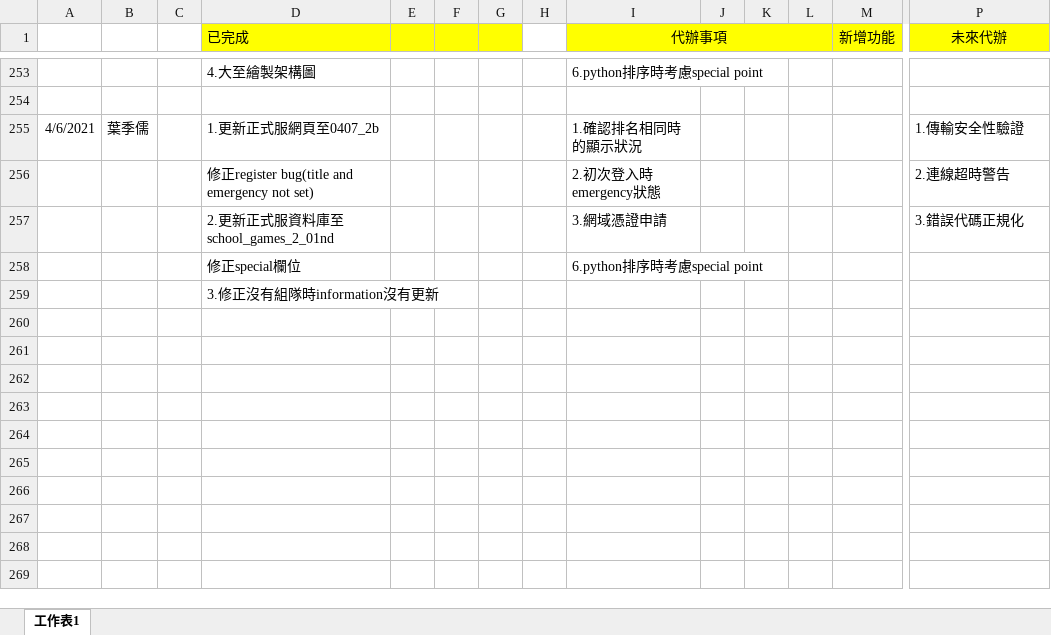
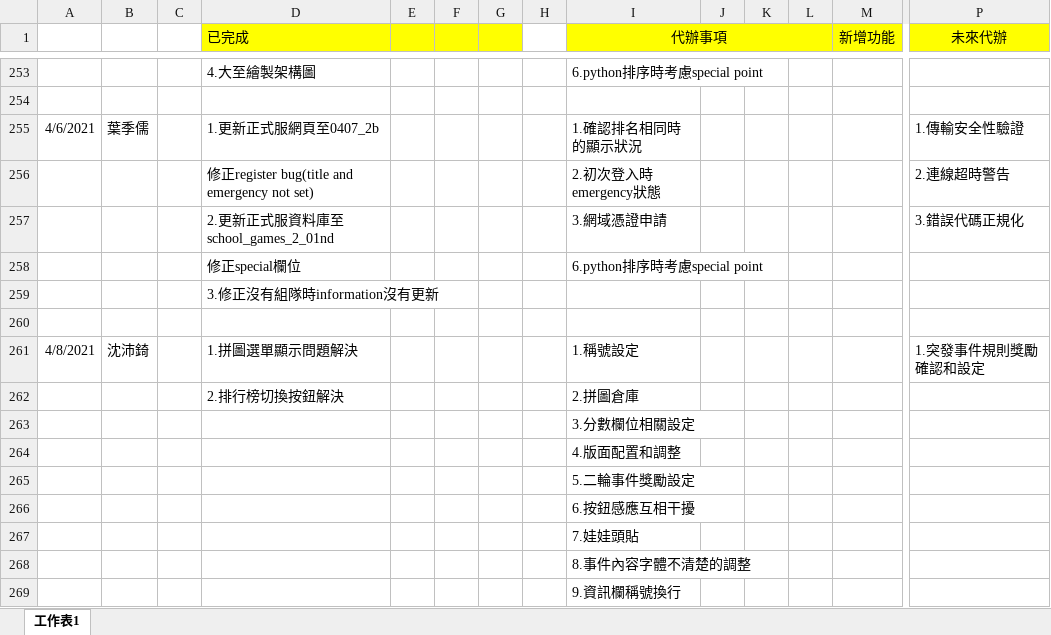
Before and after one commit to pei-ci/Project_2021_spring, an Excel workbook: 工作日誌.xlsx, sheet 工作表1, drawn as a sheet; only a part is shown, gaps mark what is left out; values as stored, in another font and other column widths than the file's, no borders; rows hold the shown columns only; the diff names each change by its address in the sheet, - before the commit and + after, or states it on an @@ line.

```diff
--- a/工作日誌.xlsx (sheet 工作表1)
+++ b/工作日誌.xlsx (sheet 工作表1)
+row 260: (empty)
+row 261: 4/8/2021 | 沈沛錡 |  | 1.拼圖選單顯示問題解決 |  |  |  |  | 1.稱號設定 |  |  |  |  | 1.突發事件規則獎勵確認和設定
+row 262:  |  |  | 2.排行榜切換按鈕解決 |  |  |  |  | 2.拼圖倉庫
+row 263:  |  |  |  |  |  |  |  | 3.分數欄位相關設定
+row 264:  |  |  |  |  |  |  |  | 4.版面配置和調整
+row 265:  |  |  |  |  |  |  |  | 5.二輪事件獎勵設定
+row 266:  |  |  |  |  |  |  |  | 6.按鈕感應互相干擾
+row 267:  |  |  |  |  |  |  |  | 7.娃娃頭貼
+row 268:  |  |  |  |  |  |  |  | 8.事件內容字體不清楚的調整
+row 269:  |  |  |  |  |  |  |  | 9.資訊欄稱號換行
```
Also changed, not shown: 4 other files.
